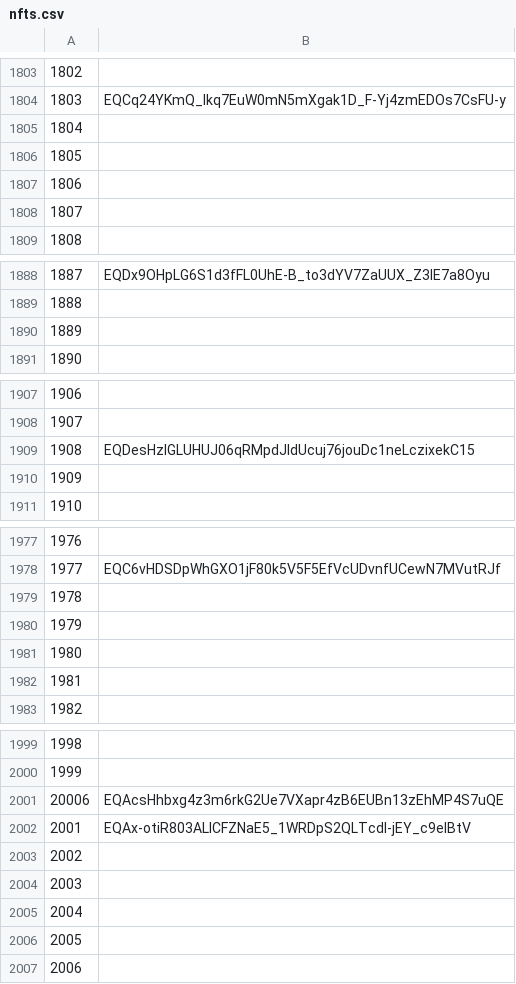
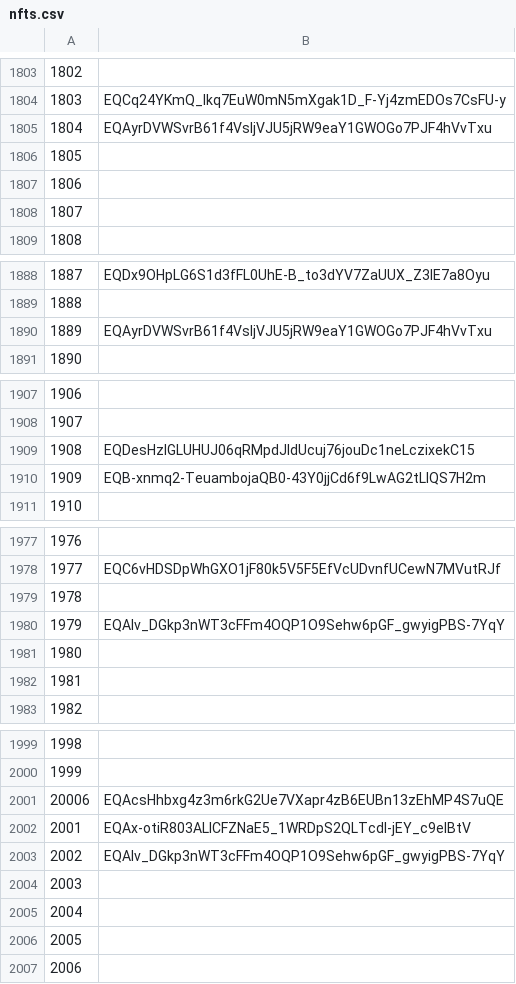
Before and after one commit to mir-one/fingerprints, a CSV file: nfts.csv, drawn as a sheet; only a part is shown, gaps mark what is left out.

Commit message:
Update nfts.csv

```diff
--- a/nfts.csv
+++ b/nfts.csv
@@ -1804,3 +1804,3 @@
 1803,EQCq24YKmQ_lkq7EuW0mN5mXgak1D_F-Yj4zmEDOs7CsFU-y
-1804
+1804,EQAyrDVWSvrB61f4VsIjVJU5jRW9eaY1GWOGo7PJF4hVvTxu
 1805
@@ -1889,3 +1889,3 @@
 1888
-1889
+1889,EQAyrDVWSvrB61f4VsIjVJU5jRW9eaY1GWOGo7PJF4hVvTxu
 1890
@@ -1909,3 +1909,3 @@
 1908,EQDesHzlGLUHUJ06qRMpdJIdUcuj76jouDc1neLczixekC15
-1909
+1909,EQB-xnmq2-TeuambojaQB0-43Y0jjCd6f9LwAG2tLIQS7H2m
 1910
@@ -1979,3 +1979,3 @@
 1978
-1979
+1979,EQAlv_DGkp3nWT3cFFm4OQP1O9Sehw6pGF_gwyigPBS-7YqY
 1980
@@ -2002,3 +2002,3 @@
 2001,EQAx-otiR803ALlCFZNaE5_1WRDpS2QLTcdl-jEY_c9eIBtV
-2002
+2002,EQAlv_DGkp3nWT3cFFm4OQP1O9Sehw6pGF_gwyigPBS-7YqY
 2003
```
